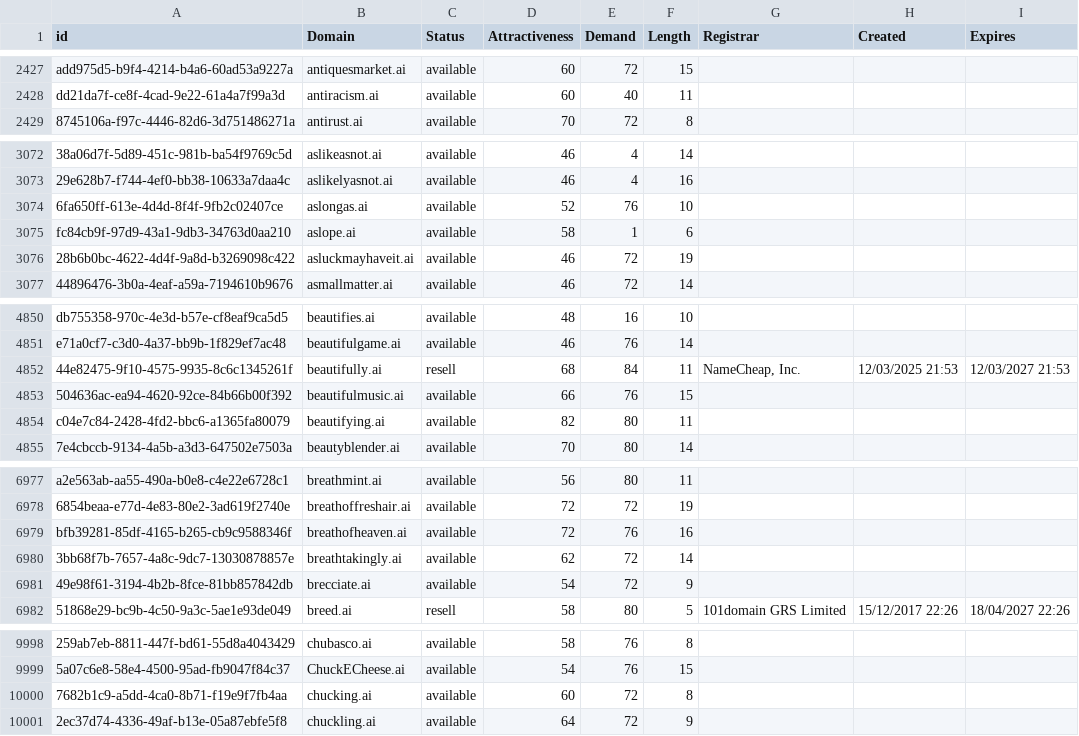
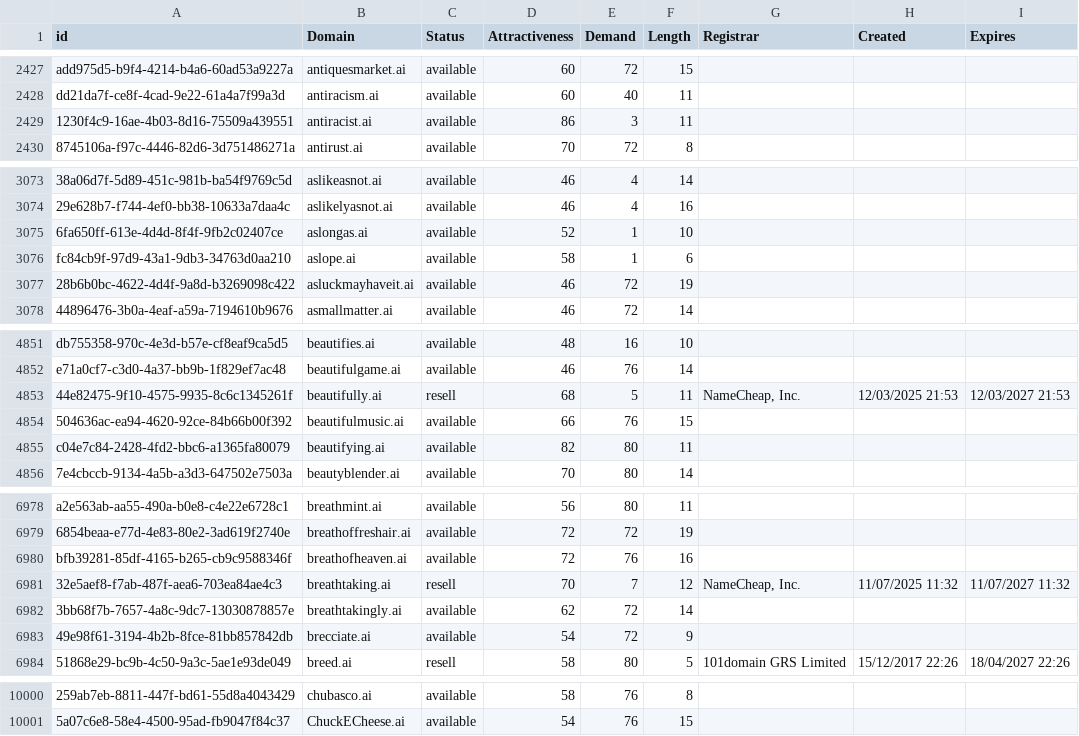
Before and after one commit to UniqueDomains/ai-oneword-domains, a CSV file: ai.csv, drawn as a sheet; only a part is shown, gaps mark what is left out; removed rows and columns are numbered as before the commit, all else as after; the diff names each change by its address in the sheet, - before the commit and + after, or states it on an @@ line.

Commit message:
Domains update

```diff
--- a/ai.csv
+++ b/ai.csv
+row 2429: 1230f4c9-16ae-4b03-8d16-75509a439551 | antiracist.ai | available | 86 | 3 | 11
-E3075 (Demand): 76
+E3075 (Demand): 1
-E4853 (Demand): 84
+E4853 (Demand): 5
+row 6981: 32e5aef8-f7ab-487f-aea6-703ea84ae4c3 | breathtaking.ai | resell | 70 | 7 | 12 | NameCheap, Inc. | 11/07/2025 11:32 | 11/07/2027 11:32
-row 10000: 7682b1c9-a5dd-4ca0-8b71-f19e9f7fb4aa | chucking.ai | available | 60 | 72 | 8
-row 10001: 2ec37d74-4336-49af-b13e-05a87ebfe5f8 | chuckling.ai | available | 64 | 72 | 9
```
Also changed, not shown: 1 other file.
